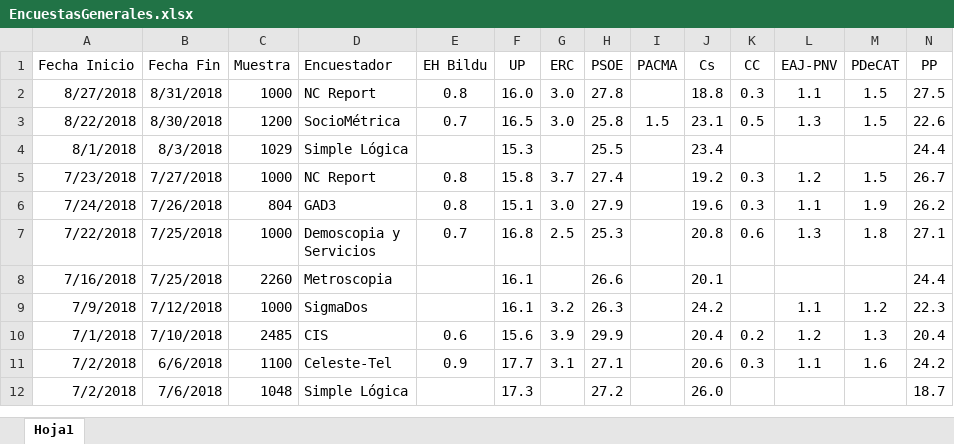
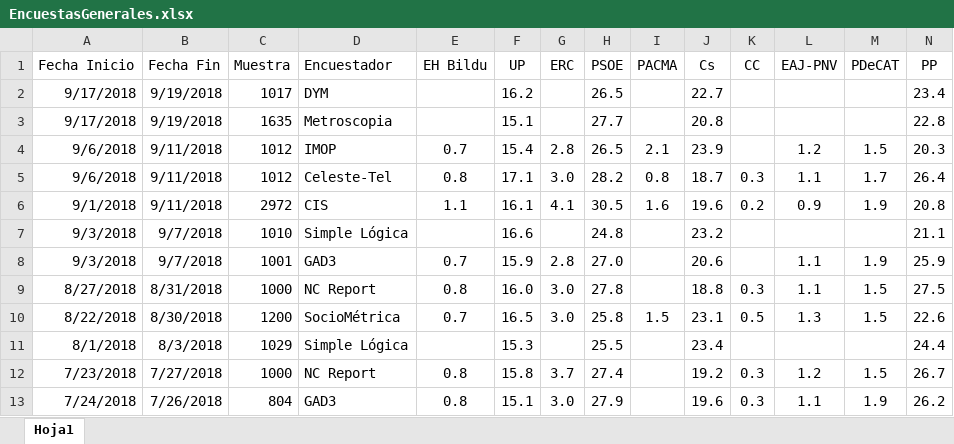
Before and after one commit to ChusCarro/1datomas, an Excel workbook: EleccionesGenerales/EncuestasGenerales.xlsx, sheet Hoja1, drawn as a sheet; only a part is shown; the shorter side is filled out with more unchanged rows; values as stored, in another font and other column widths than the file's, no borders; rows hold the shown columns only; the diff names each change by its address in the sheet, - before the commit and + after, or states it on an @@ line.

```diff
--- a/EleccionesGenerales/EncuestasGenerales.xlsx (sheet Hoja1)
+++ b/EleccionesGenerales/EncuestasGenerales.xlsx (sheet Hoja1)
+row 2: 9/17/2018 | 9/19/2018 | 1017 | DYM |  | 16.2 |  | 26.5 |  | 22.7 |  |  |  | 23.4
+row 3: 9/17/2018 | 9/19/2018 | 1635 | Metroscopia |  | 15.1 |  | 27.7 |  | 20.8 |  |  |  | 22.8
+row 4: 9/6/2018 | 9/11/2018 | 1012 | IMOP | 0.7 | 15.4 | 2.8 | 26.5 | 2.1 | 23.9 |  | 1.2 | 1.5 | 20.3
+row 5: 9/6/2018 | 9/11/2018 | 1012 | Celeste-Tel | 0.8 | 17.1 | 3.0 | 28.2 | 0.8 | 18.7 | 0.3 | 1.1 | 1.7 | 26.4
+row 6: 9/1/2018 | 9/11/2018 | 2972 | CIS | 1.1 | 16.1 | 4.1 | 30.5 | 1.6 | 19.6 | 0.2 | 0.9 | 1.9 | 20.8
+row 7: 9/3/2018 | 9/7/2018 | 1010 | Simple Lógica |  | 16.6 |  | 24.8 |  | 23.2 |  |  |  | 21.1
+row 8: 9/3/2018 | 9/7/2018 | 1001 | GAD3 | 0.7 | 15.9 | 2.8 | 27.0 |  | 20.6 |  | 1.1 | 1.9 | 25.9
```
Also changed, not shown: 17 other files.
